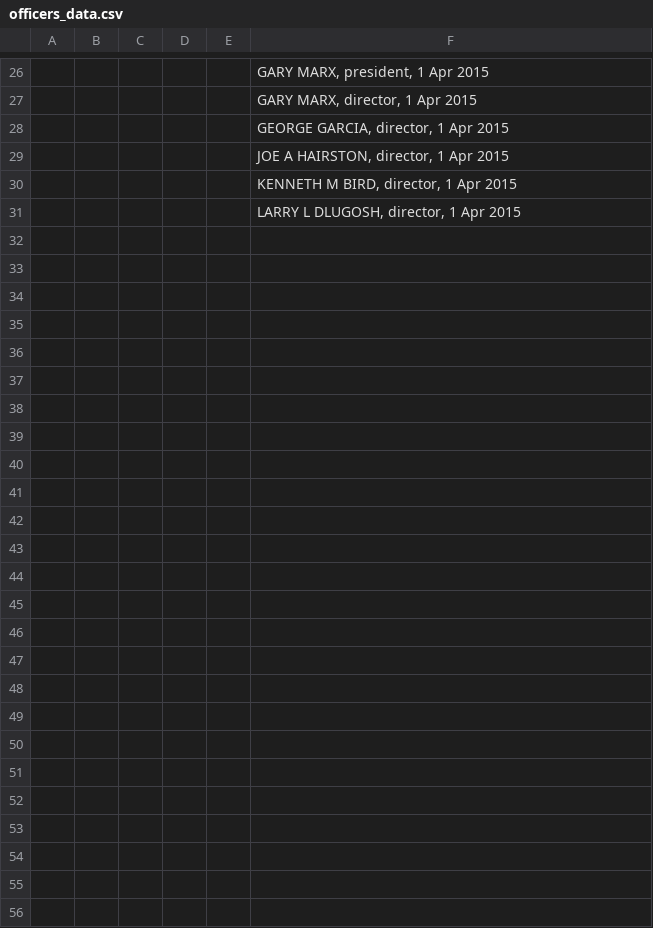
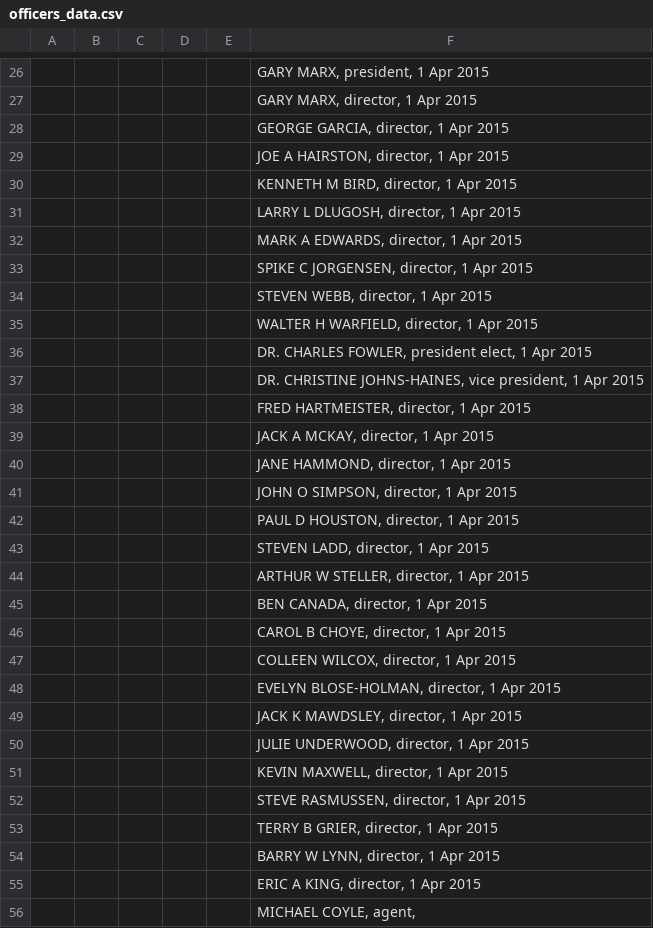
Before and after one commit to 21KennethTran/OpenCorporatesScraper, a CSV file: officers_data.csv, drawn as a sheet; only a part is shown, gaps mark what is left out; the diff covers the shown part only; the diff names each change by its address in the sheet, - before the commit and + after, or states it on an @@ line.

Commit message:
other officers completed

```diff
--- a/officers_data.csv
+++ b/officers_data.csv
+row 32:  |  |  |  |  | MARK A EDWARDS, director, 1 Apr 2015
+row 33:  |  |  |  |  | SPIKE C JORGENSEN, director, 1 Apr 2015
+row 34:  |  |  |  |  | STEVEN WEBB, director, 1 Apr 2015
+row 35:  |  |  |  |  | WALTER H WARFIELD, director, 1 Apr 2015
+row 36:  |  |  |  |  | DR. CHARLES FOWLER, president elect, 1 Apr 2015
+row 37:  |  |  |  |  | DR. CHRISTINE JOHNS-HAINES, vice president, 1 Apr 2015
+row 38:  |  |  |  |  | FRED HARTMEISTER, director, 1 Apr 2015
+row 39:  |  |  |  |  | JACK A MCKAY, director, 1 Apr 2015
+row 40:  |  |  |  |  | JANE HAMMOND, director, 1 Apr 2015
+row 41:  |  |  |  |  | JOHN O SIMPSON, director, 1 Apr 2015
+row 42:  |  |  |  |  | PAUL D HOUSTON, director, 1 Apr 2015
+row 43:  |  |  |  |  | STEVEN LADD, director, 1 Apr 2015
+row 44:  |  |  |  |  | ARTHUR W STELLER, director, 1 Apr 2015
+row 45:  |  |  |  |  | BEN CANADA, director, 1 Apr 2015
+row 46:  |  |  |  |  | CAROL B CHOYE, director, 1 Apr 2015
+row 47:  |  |  |  |  | COLLEEN WILCOX, director, 1 Apr 2015
+row 48:  |  |  |  |  | EVELYN BLOSE-HOLMAN, director, 1 Apr 2015
+row 49:  |  |  |  |  | JACK K MAWDSLEY, director, 1 Apr 2015
+row 50:  |  |  |  |  | JULIE UNDERWOOD, director, 1 Apr 2015
+row 51:  |  |  |  |  | KEVIN MAXWELL, director, 1 Apr 2015
+row 52:  |  |  |  |  | STEVE RASMUSSEN, director, 1 Apr 2015
+row 53:  |  |  |  |  | TERRY B GRIER, director, 1 Apr 2015
+row 54:  |  |  |  |  | BARRY W LYNN, director, 1 Apr 2015
+row 55:  |  |  |  |  | ERIC A KING, director, 1 Apr 2015
+row 56:  |  |  |  |  | MICHAEL COYLE, agent,
```
Also changed, not shown: 1 edited cell elsewhere in this file, 1 other file.
